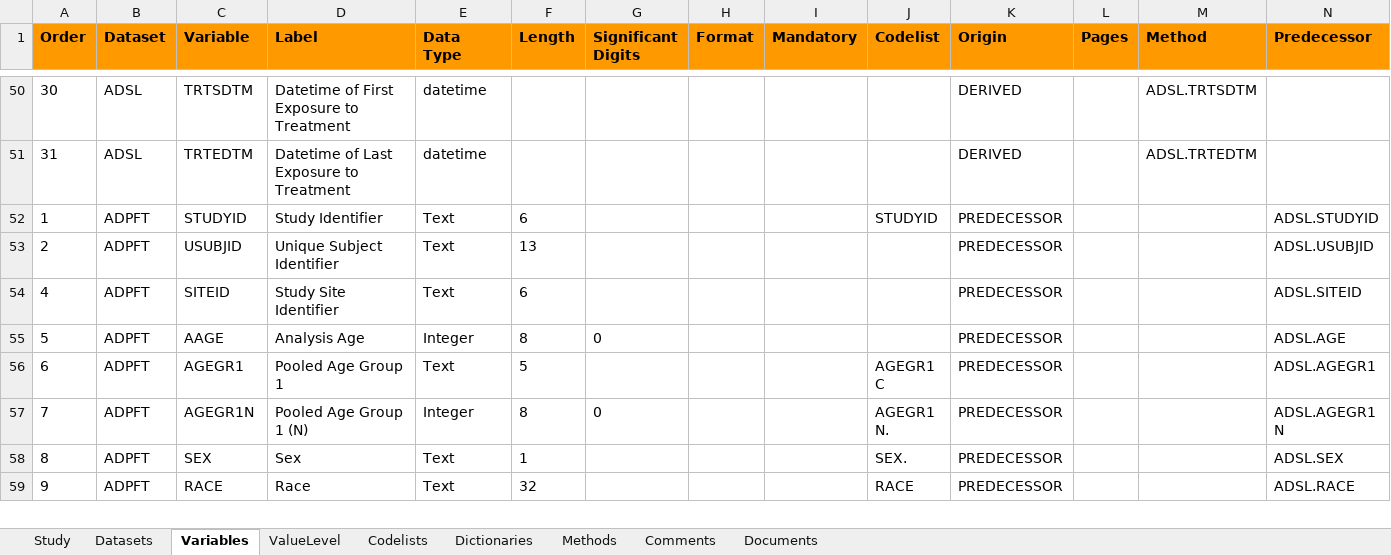
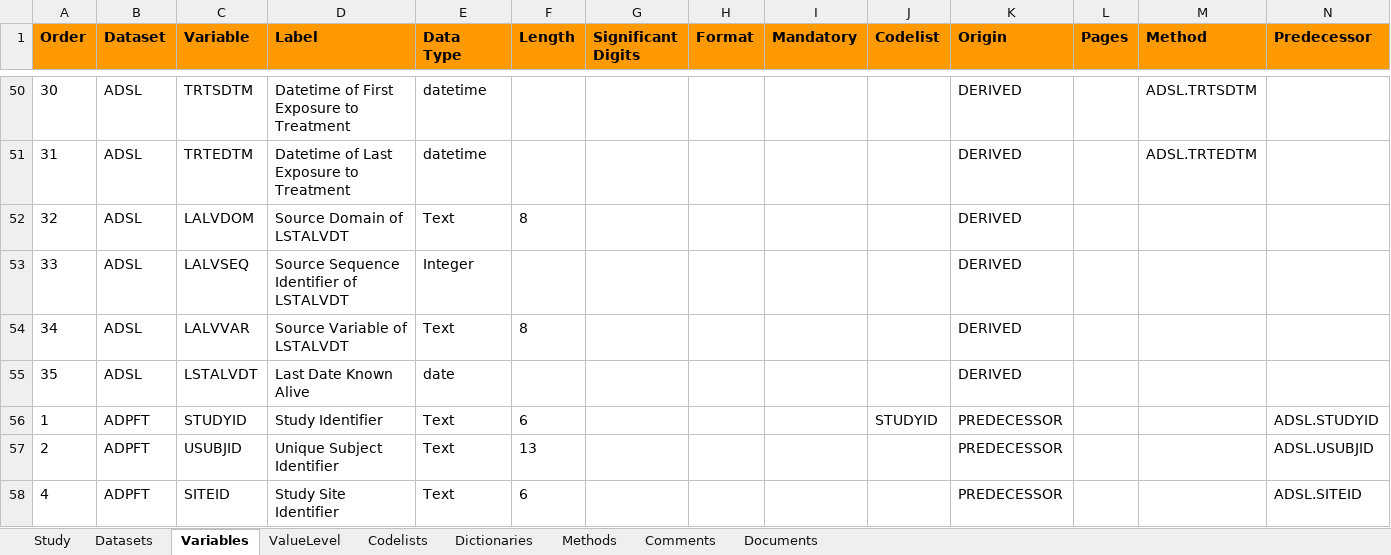
Before and after one commit to pharmaverse/r-pharma2022, an Excel workbook: specs/specs.xlsx, sheet Variables, drawn as a sheet; only a part is shown, gaps mark what is left out; the shorter side is filled out with more unchanged rows; values as stored, in another font and other column widths than the file's, no borders; rows hold the shown columns only; the diff names each change by its address in the sheet, - before the commit and + after, or states it on an @@ line.

Commit message:
Add `LSTALVDT` derivation

```diff
--- a/specs/specs.xlsx (sheet Variables)
+++ b/specs/specs.xlsx (sheet Variables)
+row 52: 32 | ADSL | LALVDOM | Source Domain of LSTALVDT | Text | 8 |  |  |  |  | DERIVED
+row 53: 33 | ADSL | LALVSEQ | Source Sequence Identifier of LSTALVDT | Integer |  |  |  |  |  | DERIVED
+row 54: 34 | ADSL | LALVVAR | Source Variable of LSTALVDT | Text | 8 |  |  |  |  | DERIVED
+row 55: 35 | ADSL | LSTALVDT | Last Date Known Alive | date |  |  |  |  |  | DERIVED
```
Also changed, not shown: 1 other file.
